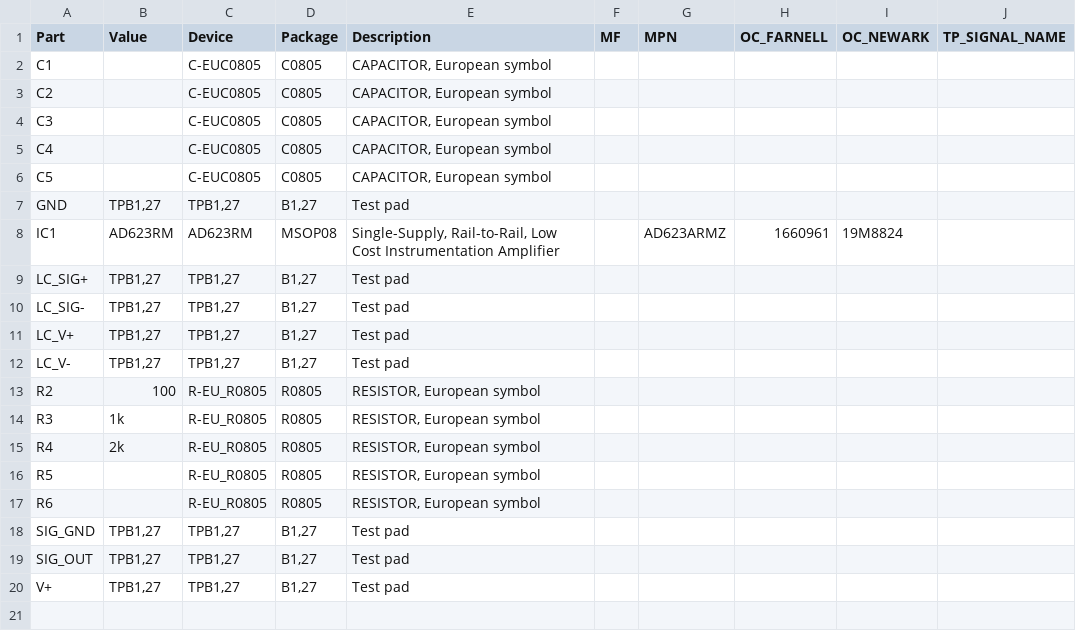
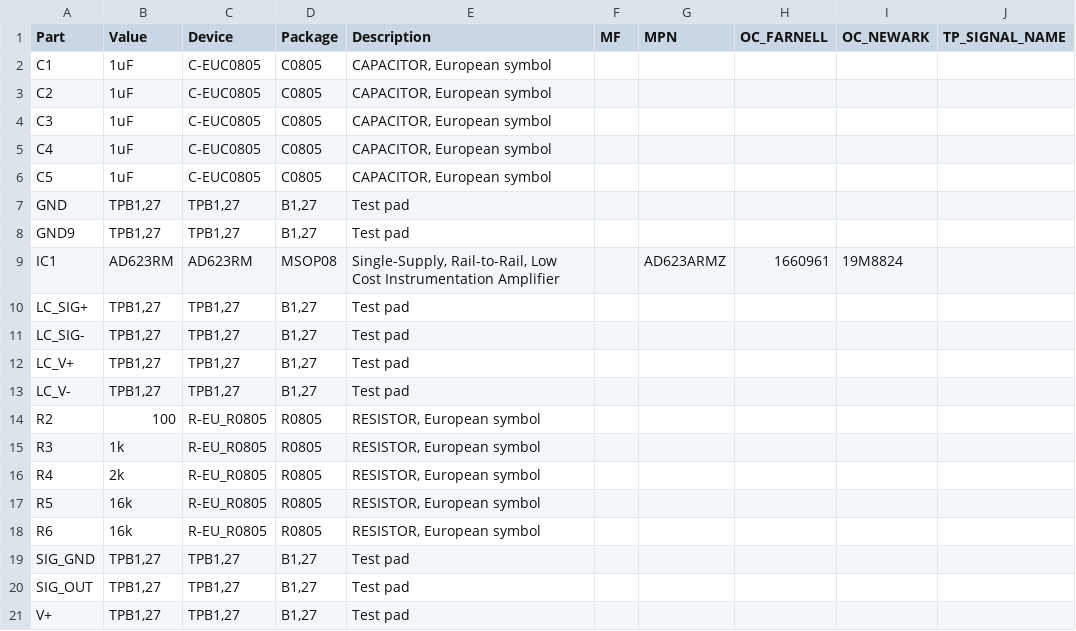
Before and after one commit to everycook/EveryCook-PCB-layouts, a CSV file: LoadCellAmp/LoadCellAmp.csv, drawn as a sheet.

Commit message:
Updated LoadcellAmp BOM

```diff
--- a/LoadCellAmp/LoadCellAmp.csv
+++ b/LoadCellAmp/LoadCellAmp.csv
@@ -1,8 +1,9 @@
 "Part";"Value";"Device";"Package";"Description";"MF";"MPN";"OC_FARNELL";"OC_NEWARK";"TP_SIGNAL_NAME";
-"C1";"";"C-EUC0805";"C0805";"CAPACITOR, European symbol";"";"";"";"";"";
-"C2";"";"C-EUC0805";"C0805";"CAPACITOR, European symbol";"";"";"";"";"";
-"C3";"";"C-EUC0805";"C0805";"CAPACITOR, European symbol";"";"";"";"";"";
-"C4";"";"C-EUC0805";"C0805";"CAPACITOR, European symbol";"";"";"";"";"";
-"C5";"";"C-EUC0805";"C0805";"CAPACITOR, European symbol";"";"";"";"";"";
+"C1";"1uF";"C-EUC0805";"C0805";"CAPACITOR, European symbol";"";"";"";"";"";
+"C2";"1uF";"C-EUC0805";"C0805";"CAPACITOR, European symbol";"";"";"";"";"";
+"C3";"1uF";"C-EUC0805";"C0805";"CAPACITOR, European symbol";"";"";"";"";"";
+"C4";"1uF";"C-EUC0805";"C0805";"CAPACITOR, European symbol";"";"";"";"";"";
+"C5";"1uF";"C-EUC0805";"C0805";"CAPACITOR, European symbol";"";"";"";"";"";
 "GND";"TPB1,27";"TPB1,27";"B1,27";"Test pad";"";"";"";"";"";
+"GND9";"TPB1,27";"TPB1,27";"B1,27";"Test pad";"";"";"";"";"";
 "IC1";"AD623RM";"AD623RM";"MSOP08";"Single-Supply, Rail-to-Rail, Low Cost Instrumentation Amplifier";"";"AD623ARMZ";"1660961";"19M8824";"";
@@ -15,4 +16,4 @@
 "R4";"2k";"R-EU_R0805";"R0805";"RESISTOR, European symbol";"";"";"";"";"";
-"R5";"";"R-EU_R0805";"R0805";"RESISTOR, European symbol";"";"";"";"";"";
-"R6";"";"R-EU_R0805";"R0805";"RESISTOR, European symbol";"";"";"";"";"";
+"R5";"16k";"R-EU_R0805";"R0805";"RESISTOR, European symbol";"";"";"";"";"";
+"R6";"16k";"R-EU_R0805";"R0805";"RESISTOR, European symbol";"";"";"";"";"";
 "SIG_GND";"TPB1,27";"TPB1,27";"B1,27";"Test pad";"";"";"";"";"";
```
